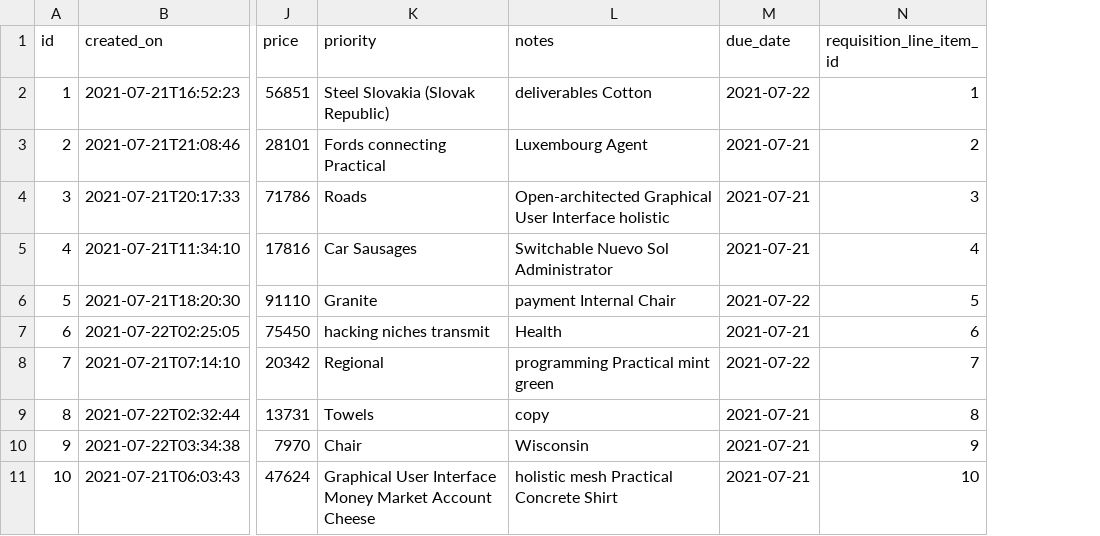
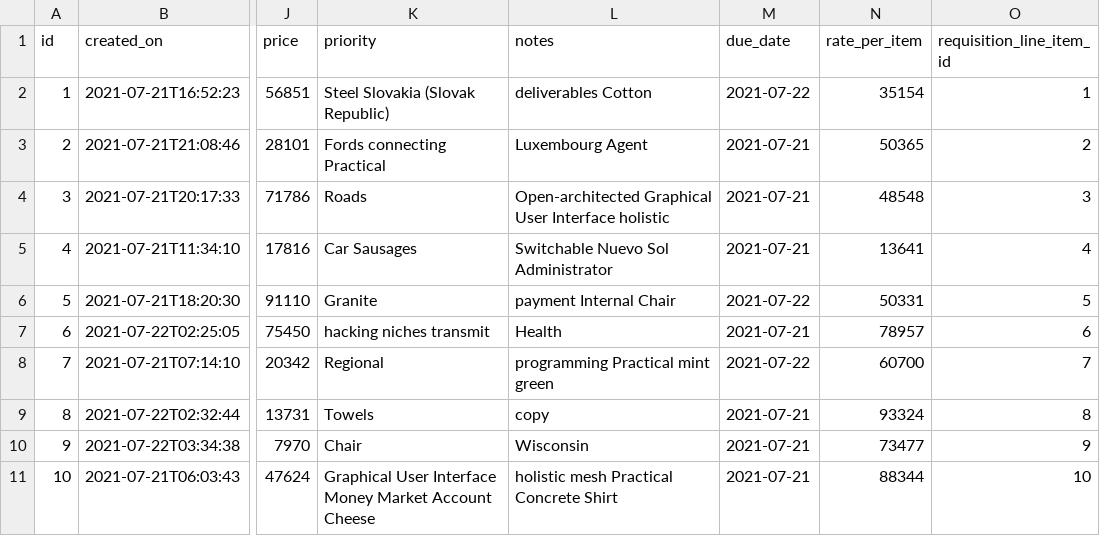
Before and after one commit to xformation/xformation-procurement-api, a CSV file: src/main/resources/config/liquibase/fake-data/requisition_line_item_activity.csv, drawn as a sheet; only a part is shown, gaps mark what is left out; the diff names each change by its address in the sheet, - before the commit and + after, or states it on an @@ line.

```diff
--- a/src/main/resources/config/liquibase/fake-data/requisition_line_item_activity.csv
+++ b/src/main/resources/config/liquibase/fake-data/requisition_line_item_activity.csv
+column N (rate_per_item), rows 2-11: 35154 | 50365 | 48548 | 13641 | 50331 | 78957 | 60700 | 93324 | 73477 | 88344
```
Also changed, not shown: src/main/resources/config/liquibase/fake-data/requisition_line_item.csv, 9 other files.
